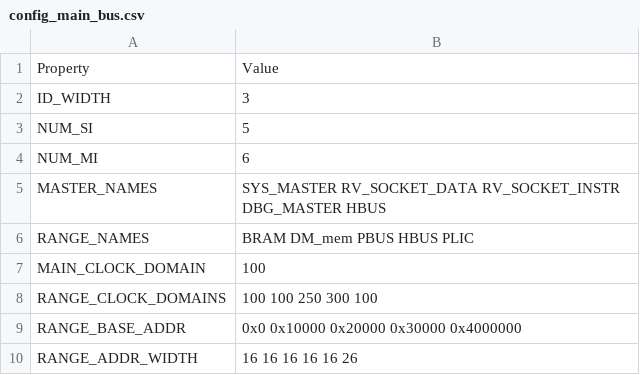
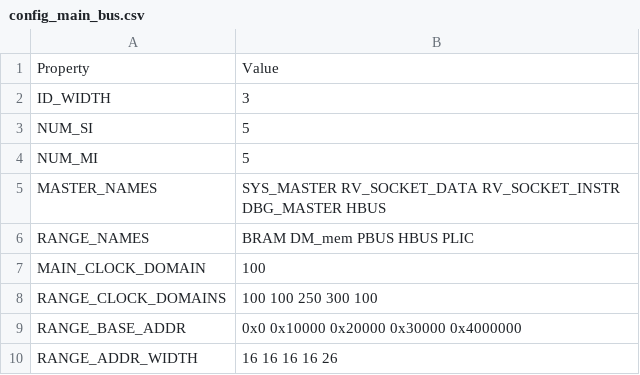
Before and after one commit to MaistoV/UninaSoC, a CSV file: config/configs/hpc/config_main_bus.csv, drawn as a sheet.

Commit message:
minor fix to config

```diff
--- a/config/configs/hpc/config_main_bus.csv
+++ b/config/configs/hpc/config_main_bus.csv
@@ -3,3 +3,3 @@ ID_WIDTH,3
 NUM_SI,5
-NUM_MI,6
+NUM_MI,5
 MASTER_NAMES,SYS_MASTER RV_SOCKET_DATA RV_SOCKET_INSTR DBG_MASTER HBUS
@@ -9,2 +9,2 @@ RANGE_CLOCK_DOMAINS,100 100 250 300 100
 RANGE_BASE_ADDR,0x0 0x10000 0x20000 0x30000 0x4000000
-RANGE_ADDR_WIDTH,16 16 16 16 16 26
+RANGE_ADDR_WIDTH,16 16 16 16 26
```
